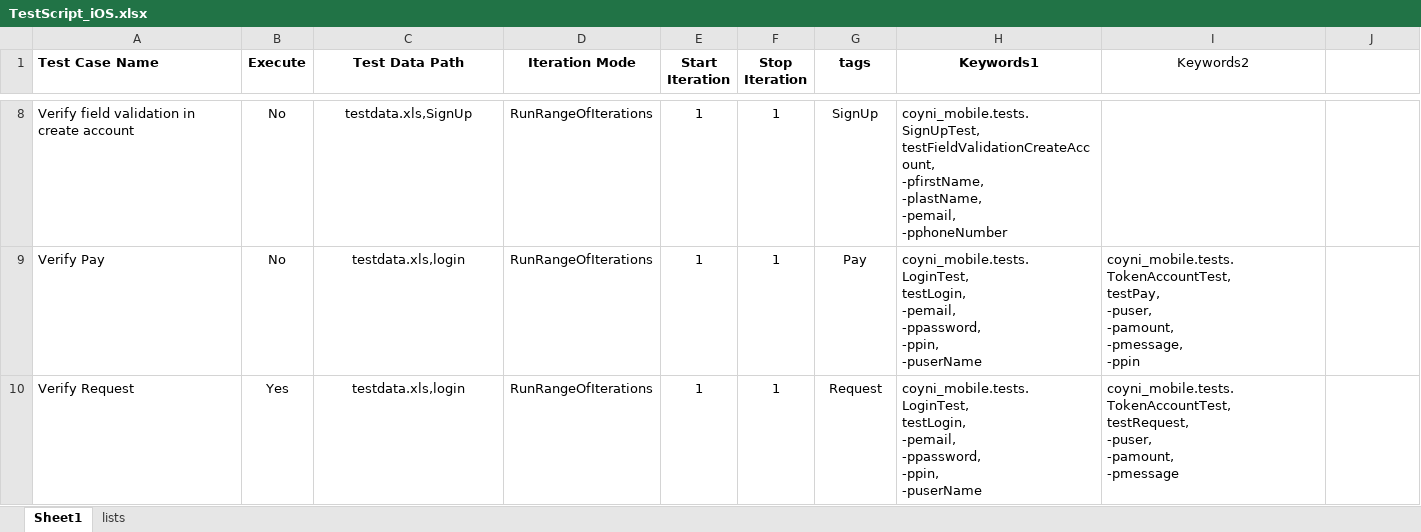
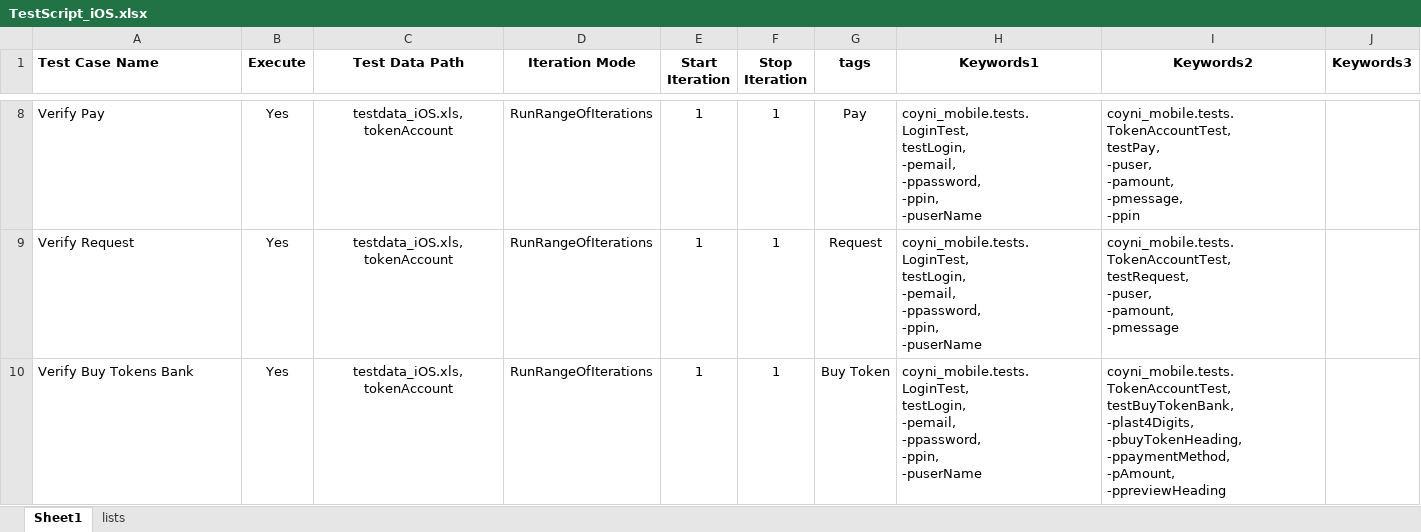
Before and after one commit to RameshNaikRR/Automation, an Excel workbook: Mobile/coyni_mobile/resources/TestScript_iOS.xlsx, sheet Sheet1, drawn as a sheet; only a part is shown, gaps mark what is left out; values as stored, in another font and other column widths than the file's, no borders; removed rows and columns are numbered as before the commit, all else as after; ↵ is a line break in a cell; the diff covers the shown part only; the diff names each change by its address in the sheet, - before the commit and + after, or states it on an @@ line.

```diff
--- a/Mobile/coyni_mobile/resources/TestScript_iOS.xlsx (sheet Sheet1)
+++ b/Mobile/coyni_mobile/resources/TestScript_iOS.xlsx (sheet Sheet1)
-I1 bold: off
+I1 bold: on
-J1: (empty)
+J1: Keywords3
-row 8: Verify field validation in create account | No | testdata.xls,SignUp | RunRangeOfIterations | 1 | 1 | SignUp | coyni_mobile.tests.SignUpTest, ↵ testFieldValidationCreateAccount, ↵ -pfirstName, ↵ -plastName, ↵ -pemail, ↵ -pphoneNumber
-B8 (Execute): No
+B8 (Execute): Yes
-C8:C9 (Test Data Path): testdata.xls,login
+C8:C9 (Test Data Path): testdata_iOS.xls,tokenAccount
+row 10: Verify Buy Tokens Bank | Yes | testdata_iOS.xls,tokenAccount | RunRangeOfIterations | 1 | 1 | Buy Token | coyni_mobile.tests.LoginTest, ↵ testLogin, ↵ -pemail, ↵ -ppassword, ↵ -ppin, ↵ -puserName | coyni_mobile.tests.TokenAccountTest, ↵ testBuyTokenBank, ↵ -plast4Digits, ↵ -pbuyTokenHeading, ↵ -ppaymentMethod, ↵ -pAmount, ↵ -ppreviewHeading
```
Also changed, not shown: 5 added rows, 4 removed rows and 4 edited cells elsewhere in this sheet, hidden cells, Mobile/coyni_mobile/resources/TestScript.xlsx, 39 other files.
